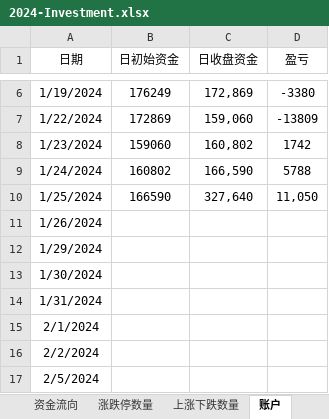
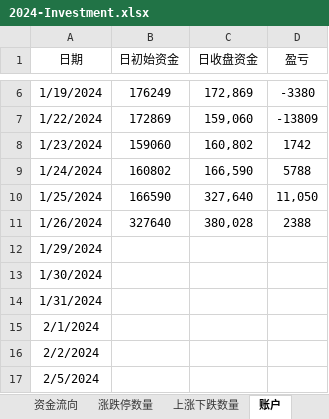
Before and after one commit to Ruffia/Trade, an Excel workbook: 2024-Investment.xlsx, sheet 账户, drawn as a sheet; only a part is shown, gaps mark what is left out; values as stored, in another font and other column widths than the file's, no borders; charts and pictures not drawn; the diff names each change by its address in the sheet, - before the commit and + after, or states it on an @@ line.

```diff
--- a/2024-Investment.xlsx (sheet 账户)
+++ b/2024-Investment.xlsx (sheet 账户)
-B11 (日初始资金): (empty)
+B11 (日初始资金): 327640
-C11 (日收盘资金): (empty)
+C11 (日收盘资金): 380,028
-D11 (盈亏): (empty)
+D11 (盈亏): 2388
```
Also changed, not shown: sheet 重大资金动向, sheet 上涨下跌数量, sheet 期货, sheet 涨跌停数量, sheet 股指及成交量, sheet 资金流向, charts or pictures.
